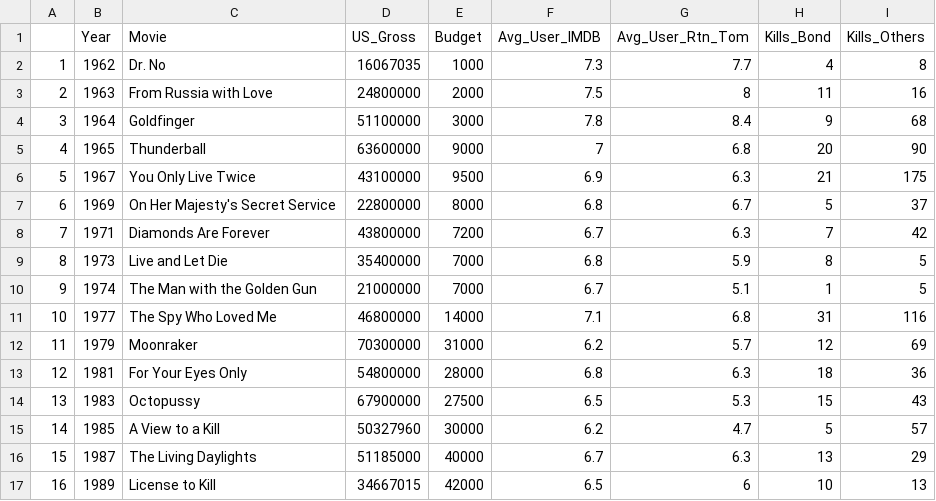
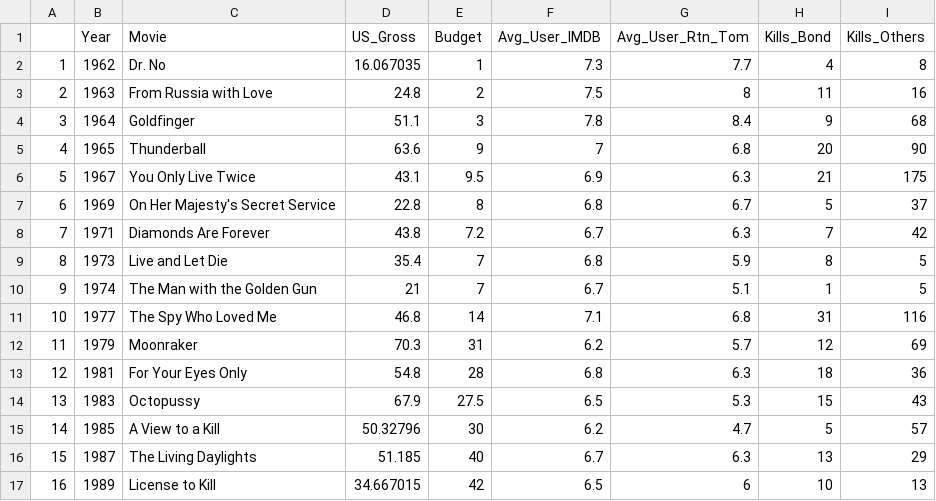
Before and after one commit to DanikaLipman/JuniorHighDataScienceCamp, a CSV file: BondDataClean.csv, drawn as a sheet; only a part is shown; the diff covers the shown part only.

Commit message:
Add files via upload

```diff
--- a/BondDataClean.csv
+++ b/BondDataClean.csv
@@ -1,17 +1,17 @@
 "","Year","Movie","US_Gross","Budget","Avg_User_IMDB","Avg_User_Rtn_Tom","Kills_Bond","Kills_Others"
-"1",1962,"Dr. No",16067035,1000,7.3,7.7,4,8
-"2",1963,"From Russia with Love",24800000,2000,7.5,8,11,16
-"3",1964,"Goldfinger",51100000,3000,7.8,8.4,9,68
-"4",1965,"Thunderball",63600000,9000,7,6.8,20,90
-"5",1967,"You Only Live Twice",43100000,9500,6.9,6.3,21,175
-"6",1969,"On Her Majesty's Secret Service",22800000,8000,6.8,6.7,5,37
-"7",1971,"Diamonds Are Forever",43800000,7200,6.7,6.3,7,42
-"8",1973,"Live and Let Die",35400000,7000,6.8,5.9,8,5
-"9",1974,"The Man with the Golden Gun",21000000,7000,6.7,5.1,1,5
-"10",1977,"The Spy Who Loved Me",46800000,14000,7.1,6.8,31,116
-"11",1979,"Moonraker",70300000,31000,6.2,5.7,12,69
-"12",1981,"For Your Eyes Only",54800000,28000,6.8,6.3,18,36
-"13",1983,"Octopussy",67900000,27500,6.5,5.3,15,43
-"14",1985,"A View to a Kill",50327960,30000,6.2,4.7,5,57
-"15",1987,"The Living Daylights",51185000,40000,6.7,6.3,13,29
-"16",1989,"License to Kill",34667015,42000,6.5,6,10,13
+"1",1962,"Dr. No",16.067035,1,7.3,7.7,4,8
+"2",1963,"From Russia with Love",24.8,2,7.5,8,11,16
+"3",1964,"Goldfinger",51.1,3,7.8,8.4,9,68
+"4",1965,"Thunderball",63.6,9,7,6.8,20,90
+"5",1967,"You Only Live Twice",43.1,9.5,6.9,6.3,21,175
+"6",1969,"On Her Majesty's Secret Service",22.8,8,6.8,6.7,5,37
+"7",1971,"Diamonds Are Forever",43.8,7.2,6.7,6.3,7,42
+"8",1973,"Live and Let Die",35.4,7,6.8,5.9,8,5
+"9",1974,"The Man with the Golden Gun",21,7,6.7,5.1,1,5
+"10",1977,"The Spy Who Loved Me",46.8,14,7.1,6.8,31,116
+"11",1979,"Moonraker",70.3,31,6.2,5.7,12,69
+"12",1981,"For Your Eyes Only",54.8,28,6.8,6.3,18,36
+"13",1983,"Octopussy",67.9,27.5,6.5,5.3,15,43
+"14",1985,"A View to a Kill",50.32796,30,6.2,4.7,5,57
+"15",1987,"The Living Daylights",51.185,40,6.7,6.3,13,29
+"16",1989,"License to Kill",34.667015,42,6.5,6,10,13
```
Also changed, not shown: 16 edited cells elsewhere in this file.
